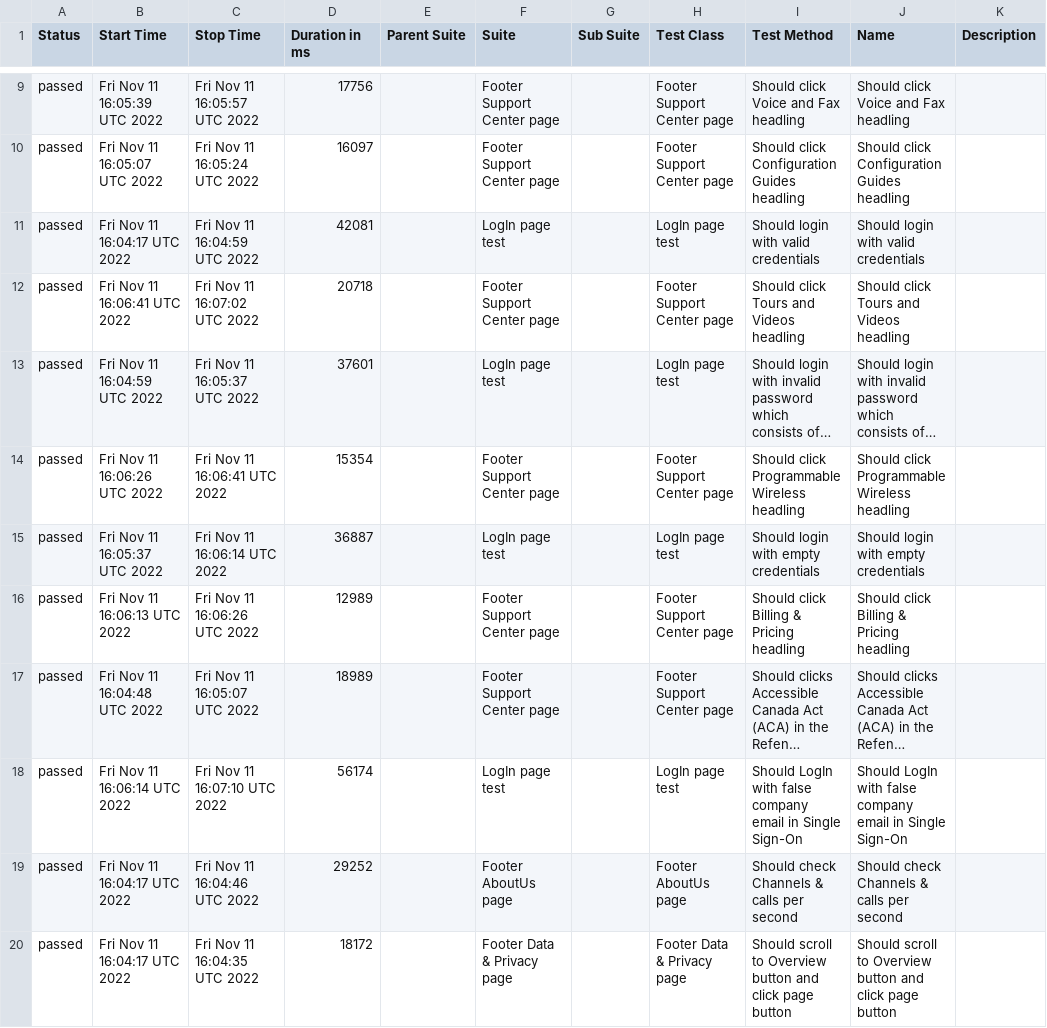
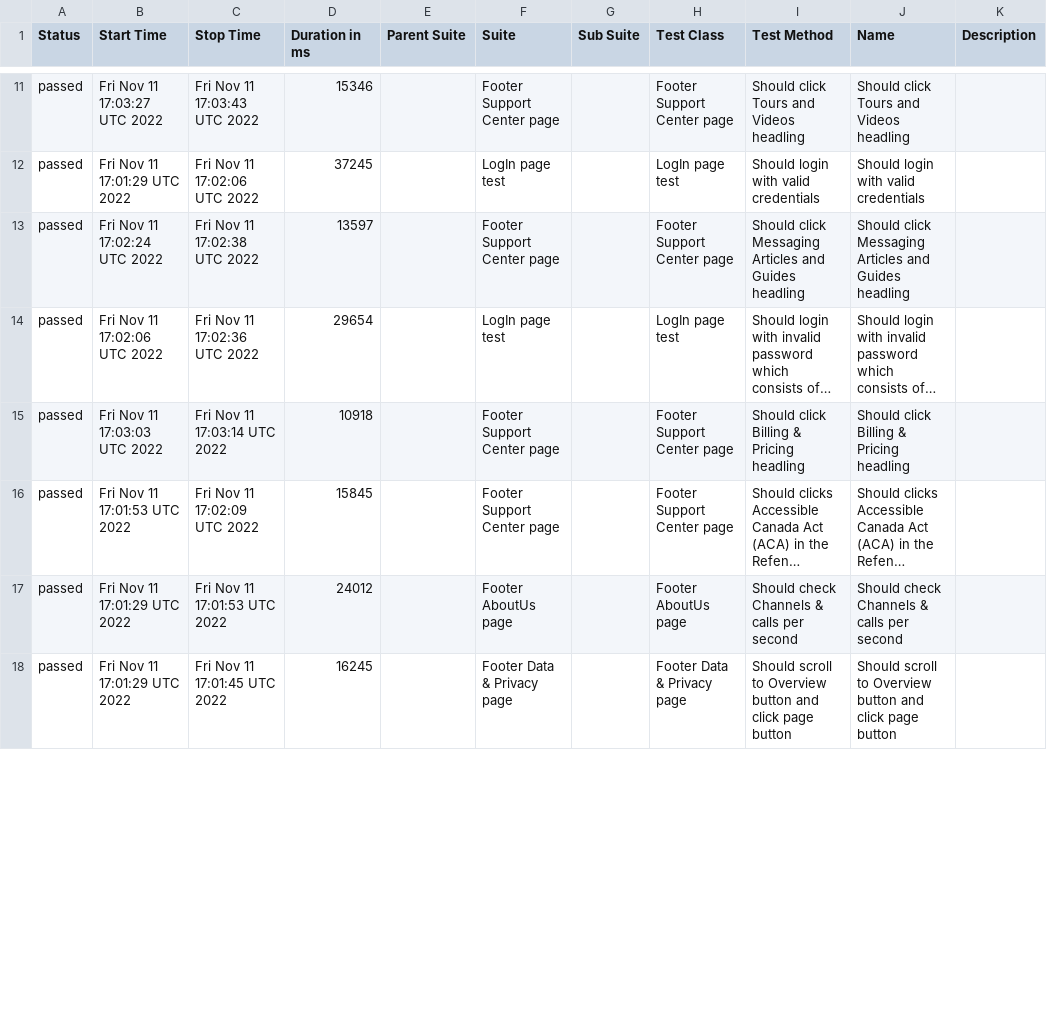
Before and after one commit to Kar1stan/WebdriverTelnyxTest, a CSV file: data/suites.csv, drawn as a sheet; only a part is shown, gaps mark what is left out; long unchanged cells end in …; removed rows and columns are numbered as before the commit, all else as after; the diff covers the shown part only; the diff names each change by its address in the sheet, - before the commit and + after, or states it on an @@ line.

Commit message:
Deploying to gh-pages from @ Kar1stan/WebdriverTelnyxTest@87c5cd4730ca41cc40237648131fceeb3b15e07e 🚀

```diff
--- a/data/suites.csv
+++ b/data/suites.csv
-B11 (Start Time): Fri Nov 11 16:05:39 UTC 2022
+B11 (Start Time): Fri Nov 11 17:03:27 UTC 2022
-C11 (Stop Time): Fri Nov 11 16:05:57 UTC 2022
+C11 (Stop Time): Fri Nov 11 17:03:43 UTC 2022
-D11 (Duration in ms): 17756
+D11 (Duration in ms): 15346
-I11 (Test Method): Should click Voice and Fax headling
+I11 (Test Method): Should click Tours and Videos headling
-J11 (Name): Should click Voice and Fax headling
+J11 (Name): Should click Tours and Videos headling
-row 10: passed | Fri Nov 11 16:05:07 UTC 2022 | Fri Nov 11 16:05:24 UTC 2022 | 16097 |  | Footer Support Center page |  | Footer Support Center page | Should click Configuration Guides headling | Should click Configuration Guides headling
-B12 (Start Time): Fri Nov 11 16:04:17 UTC 2022
+B12 (Start Time): Fri Nov 11 17:01:29 UTC 2022
-C12 (Stop Time): Fri Nov 11 16:04:59 UTC 2022
+C12 (Stop Time): Fri Nov 11 17:02:06 UTC 2022
-D12 (Duration in ms): 42081
+D12 (Duration in ms): 37245
-B13 (Start Time): Fri Nov 11 16:06:41 UTC 2022
+B13 (Start Time): Fri Nov 11 17:02:24 UTC 2022
-C13 (Stop Time): Fri Nov 11 16:07:02 UTC 2022
+C13 (Stop Time): Fri Nov 11 17:02:38 UTC 2022
-D13 (Duration in ms): 20718
+D13 (Duration in ms): 13597
-I13 (Test Method): Should click Tours and Videos headling
+I13 (Test Method): Should click Messaging Articles and Guides headling
-J13 (Name): Should click Tours and Videos headling
+J13 (Name): Should click Messaging Articles and Guides headling
-B14 (Start Time): Fri Nov 11 16:04:59 UTC 2022
+B14 (Start Time): Fri Nov 11 17:02:06 UTC 2022
-C14 (Stop Time): Fri Nov 11 16:05:37 UTC 2022
+C14 (Stop Time): Fri Nov 11 17:02:36 UTC 2022
-D14 (Duration in ms): 37601
+D14 (Duration in ms): 29654
-row 14: passed | Fri Nov 11 16:06:26 UTC 2022 | Fri Nov 11 16:06:41 UTC 2022 | 15354 |  | Footer Support Center page |  | Footer Support Center page | Should click Programmable Wireless headling | Should click Programmable Wireless headling
-row 15: passed | Fri Nov 11 16:05:37 UTC 2022 | Fri Nov 11 16:06:14 UTC 2022 | 36887 |  | LogIn page test |  | LogIn page test | Should login with empty credentials | Should login with empty credentials
-B15 (Start Time): Fri Nov 11 16:06:13 UTC 2022
+B15 (Start Time): Fri Nov 11 17:03:03 UTC 2022
-C15 (Stop Time): Fri Nov 11 16:06:26 UTC 2022
+C15 (Stop Time): Fri Nov 11 17:03:14 UTC 2022
-D15 (Duration in ms): 12989
+D15 (Duration in ms): 10918
-B16 (Start Time): Fri Nov 11 16:04:48 UTC 2022
+B16 (Start Time): Fri Nov 11 17:01:53 UTC 2022
-C16 (Stop Time): Fri Nov 11 16:05:07 UTC 2022
+C16 (Stop Time): Fri Nov 11 17:02:09 UTC 2022
-D16 (Duration in ms): 18989
+D16 (Duration in ms): 15845
-row 18: passed | Fri Nov 11 16:06:14 UTC 2022 | Fri Nov 11 16:07:10 UTC 2022 | 56174 |  | LogIn page test |  | LogIn page test | Should LogIn with false company email in Single Sign-On | Should LogIn with false company email in Single Sign-On
-B17:B18 (Start Time): Fri Nov 11 16:04:17 UTC 2022
+B17:B18 (Start Time): Fri Nov 11 17:01:29 UTC 2022
-C17 (Stop Time): Fri Nov 11 16:04:46 UTC 2022
+C17 (Stop Time): Fri Nov 11 17:01:53 UTC 2022
-D17 (Duration in ms): 29252
+D17 (Duration in ms): 24012
-C18 (Stop Time): Fri Nov 11 16:04:35 UTC 2022
+C18 (Stop Time): Fri Nov 11 17:01:45 UTC 2022
-D18 (Duration in ms): 18172
+D18 (Duration in ms): 16245
```
Also changed, not shown: 5 added rows, 1 removed row and 33 edited cells elsewhere in this file, 54 other files.
